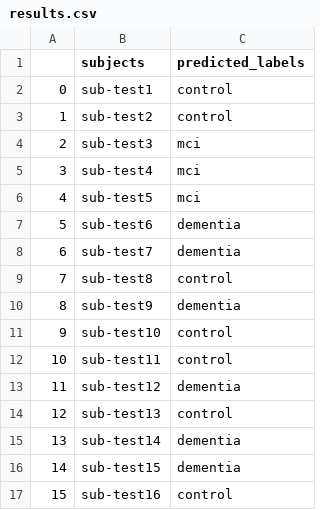
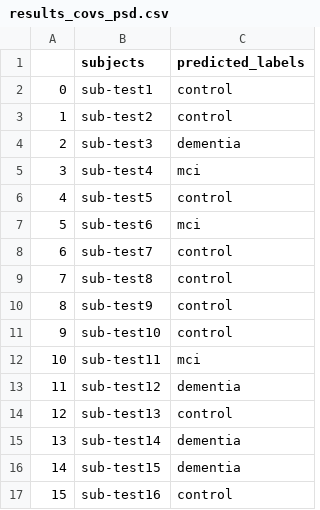
Before and after one commit to apmellot/Dementia_screening_challenge_biomag_2022, a CSV file: results/results_covs_psd.csv (was results/results.csv), drawn as a sheet; only a part is shown; the diff covers the shown part only.

```diff
--- a/results/results.csv
+++ b/results/results_covs_psd.csv
@@ -3,11 +3,11 @@
 1,sub-test2,control
-2,sub-test3,mci
+2,sub-test3,dementia
 3,sub-test4,mci
-4,sub-test5,mci
-5,sub-test6,dementia
-6,sub-test7,dementia
+4,sub-test5,control
+5,sub-test6,mci
+6,sub-test7,control
 7,sub-test8,control
-8,sub-test9,dementia
+8,sub-test9,control
 9,sub-test10,control
-10,sub-test11,control
+10,sub-test11,mci
 11,sub-test12,dementia
```
Also changed, not shown: 14 edited cells elsewhere in this file, 1 other file.
